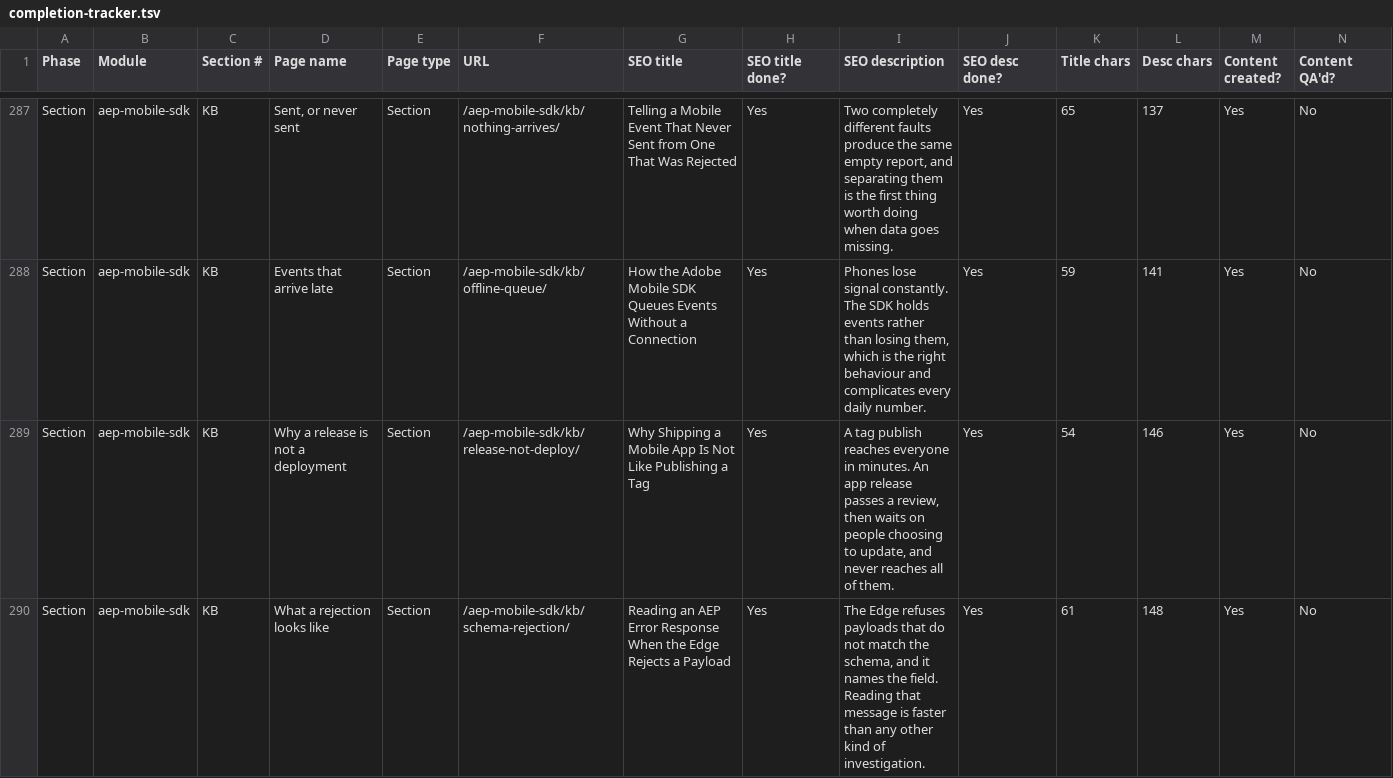
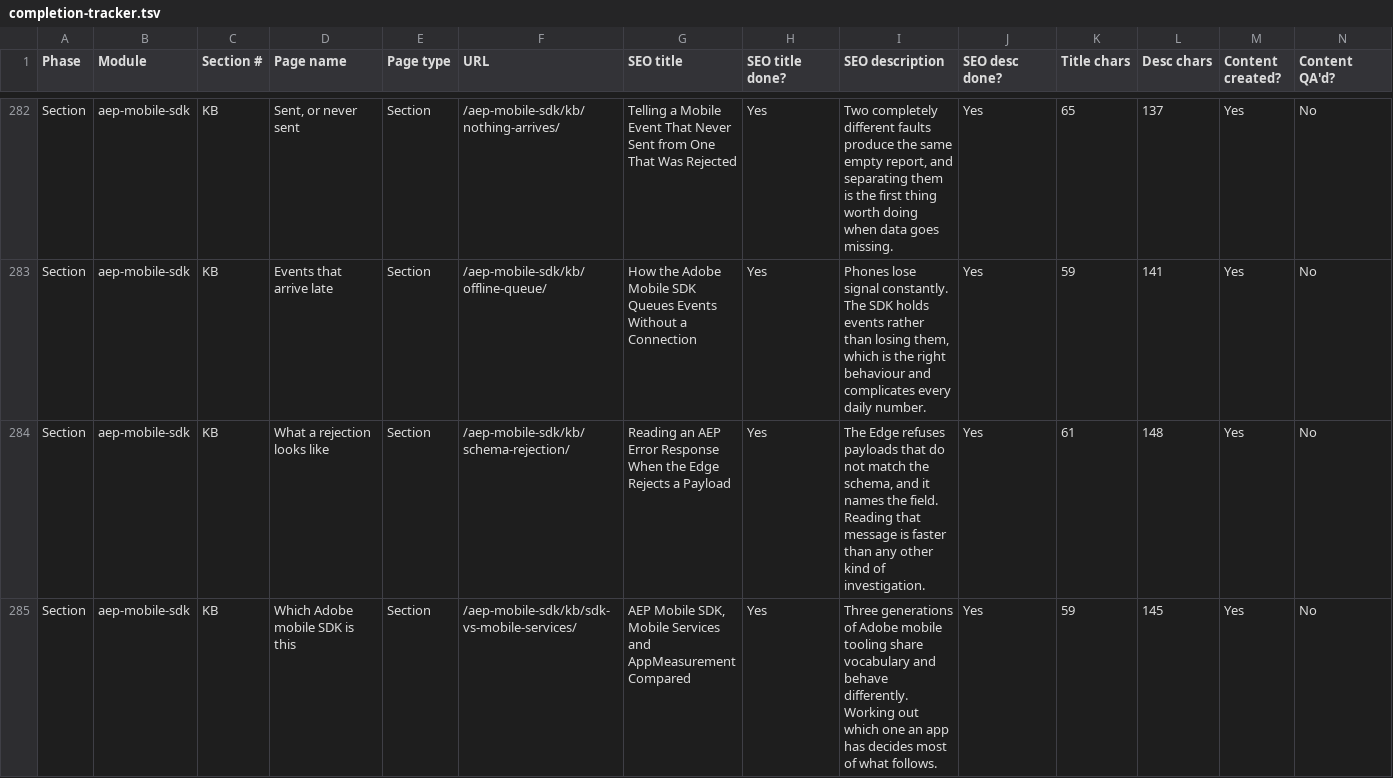
Before and after one commit to amitdusane2026/amitdusane.com, a TSV file: completion-tracker.tsv, drawn as a sheet; only a part is shown, gaps mark what is left out; the shorter side is filled out with more unchanged rows; rows hold the shown columns only; the diff covers the shown part only; the diff names each change by its address in the sheet, - before the commit and + after, or states it on an @@ line.

```diff
--- a/completion-tracker.tsv
+++ b/completion-tracker.tsv
-row 289: Section | aep-mobile-sdk | KB | Why a release is not a deployment | Section | /aep-mobile-sdk/kb/release-not-deploy/ | Why Shipping a Mobile App Is Not Like Publishing a Tag | Yes | A tag publish reaches everyone in minutes. An app release passes a review, then waits on people choosing to update, and never reaches all of them. | Yes | 54 | 146 | Yes | No
```
Also changed, not shown: 8 removed rows and 13 edited cells elsewhere in this file, 29 other files.
